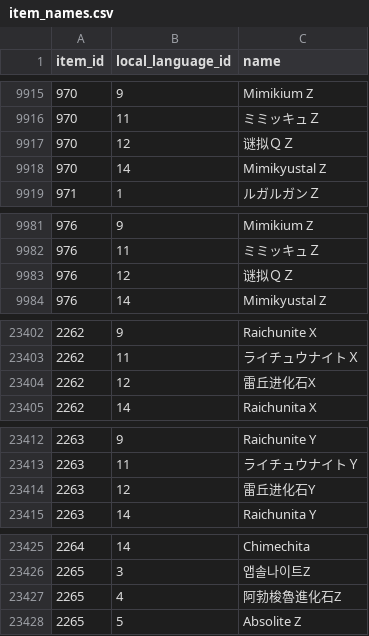
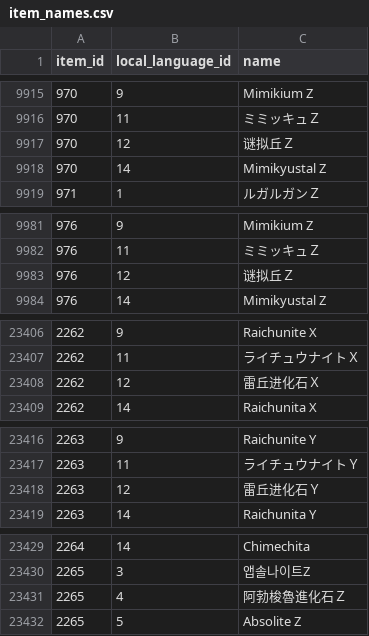
Before and after one commit to eourd4402/pokemon-champions-data, a CSV file: data/item_names.csv, drawn as a sheet; only a part is shown, gaps mark what is left out; the diff covers the shown part only.

```diff
--- a/data/item_names.csv
+++ b/data/item_names.csv
@@ -9916,3 +9916,3 @@ item_id,local_language_id,name
 970,11,ミミッキュＺ
-970,12,谜拟ＱＺ
+970,12,谜拟丘Ｚ
 970,14,Mimikyustal Z
@@ -9982,3 +9982,3 @@ item_id,local_language_id,name
 976,11,ミミッキュＺ
-976,12,谜拟ＱＺ
+976,12,谜拟丘Ｚ
 976,14,Mimikyustal Z
@@ -23403,3 +23407,3 @@ item_id,local_language_id,name
 2262,11,ライチュウナイトＸ
-2262,12,雷丘进化石X
+2262,12,雷丘进化石Ｘ
 2262,14,Raichunita X
@@ -23413,3 +23417,3 @@ item_id,local_language_id,name
 2263,11,ライチュウナイトＹ
-2263,12,雷丘进化石Y
+2263,12,雷丘进化石Ｙ
 2263,14,Raichunita Y
@@ -23426,3 +23430,3 @@ item_id,local_language_id,name
 2265,3,앱솔나이트Z
-2265,4,阿勃梭魯進化石Z
+2265,4,阿勃梭魯進化石Ｚ
 2265,5,Absolite Z
```
Also changed, not shown: 4 added rows and 7 edited cells elsewhere in this file, data/ability_names.csv, data/move_names.csv, 2 other files.
